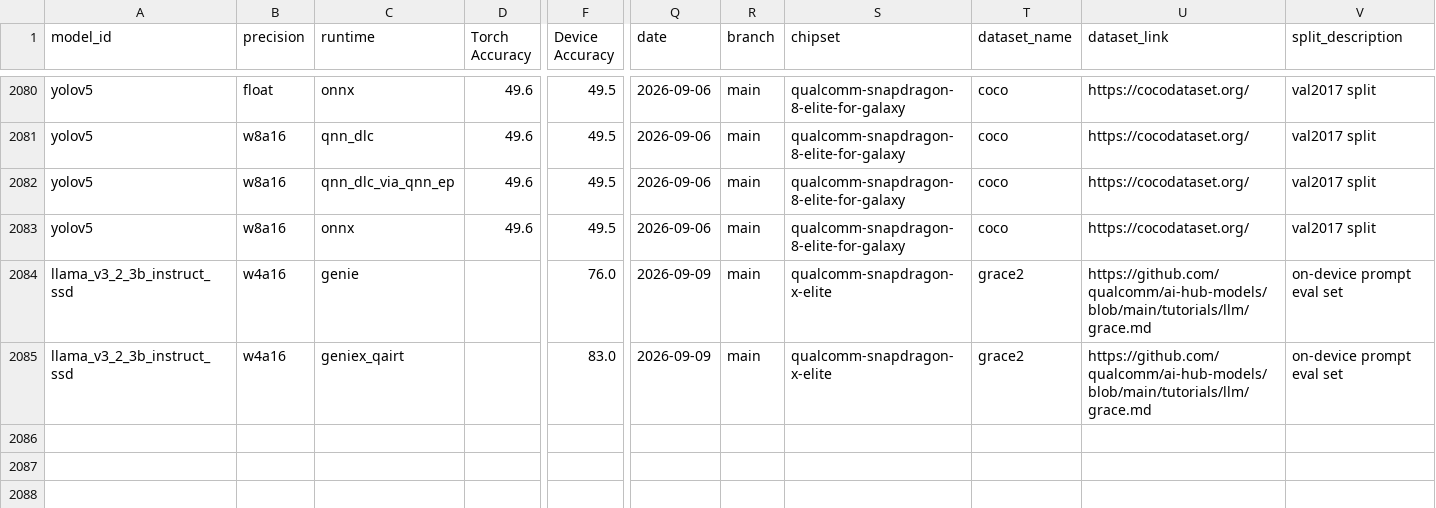
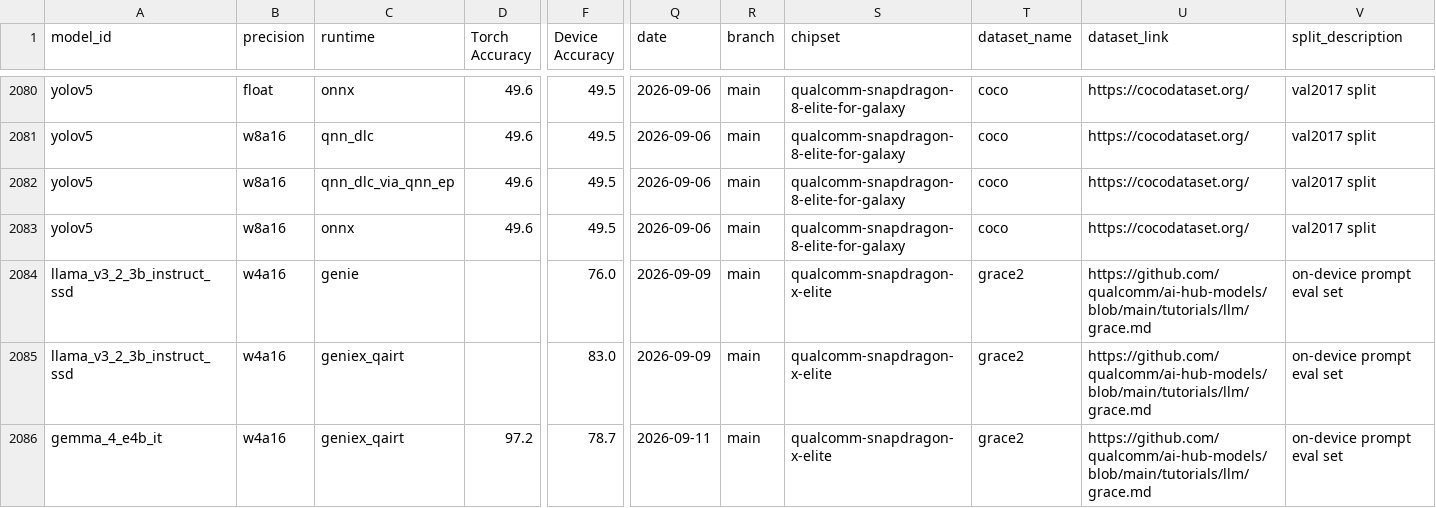
Before and after one commit to Zezo-Ai/ZezoAi-ai-hub-models, a CSV file: src/qai_hub_models/scorecard/intermediates/accuracy.csv, drawn as a sheet; only a part is shown, gaps mark what is left out; rows hold the shown columns only; the diff names each change by its address in the sheet, - before the commit and + after, or states it on an @@ line.

Commit message:
gemma_4_e4b_it: publish aimet-onnx 2.28.0 requantized w4a16 bundle (v3) (#4566)
## Summary

The current published version of Gemma 4 is not exported exactly from
main recipe (likely using a QAT checkpoint). A new onnx bundle is
re-exported and showed tremendous improvement on Grace2 score over the
current published version. (49% -> 79%)

This PR bumps `MODEL_ASSET_VERSION` `2 -> 3` to point `DEFAULT_W4A16` at
a bundle re-quantized with `aimet-onnx==2.28.0` (same checkpoint/recipe
otherwise). `requirements.txt` for this model already pins
`aimet-onnx==2.28.0`.

On a side note about behavior gap between HTP v75+ vs HTP v75- in AIMET
2.35 can be found in this writeup:
https://qualcomm-confluence.atlassian.net/wiki/x/mMdd0Q

## Verification

Scorecard run
[`34627124491`](https://github.com/qcom-ai-hub/ai-hub-models-internal/actions/runs/34627124491)
— Grace2 accuracy (`w4a16` / `geniex_qairt`, Snapdragon X Elite):
**78.7%** on-device vs. 97.2% torch reference, within the relaxed
25-point threshold.

---------

Co-authored-by: qaihm-bot_QCOM <qaihm_bot@qti.qualcomm.com>

```diff
--- a/src/qai_hub_models/scorecard/intermediates/accuracy.csv
+++ b/src/qai_hub_models/scorecard/intermediates/accuracy.csv
+row 2086: gemma_4_e4b_it | w4a16 | geniex_qairt | 97.2 | 78.7 | 2026-09-11 | main | qualcomm-snapdragon-x-elite | grace2 | https://github.com/qualcomm/ai-hub-models/blob/main/tutorials/llm/grace.md | on-device prompt eval set
```
Also changed, not shown: 10 other files.
